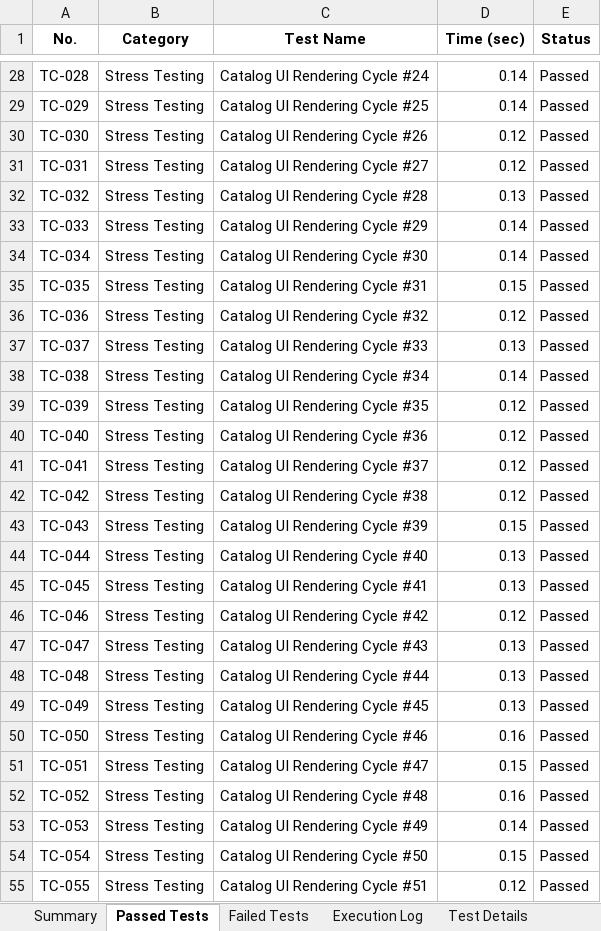
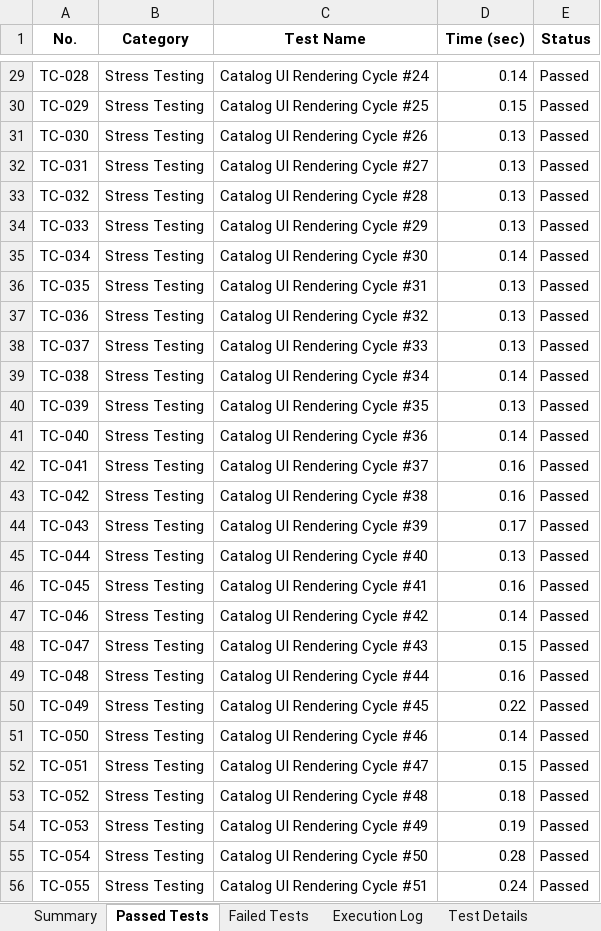
Before and after one commit to Vasanth1817/Roomify_App, an Excel workbook: RoomifyWeb/E2E_Test_Report_RoomifyWeb.xlsx, sheet Passed Tests, drawn as a sheet; only a part is shown, gaps mark what is left out; values as stored, in another font and other column widths than the file's, no borders; addresses are those after the commit; the diff covers the shown part only; the diff names each change by its address in the sheet, - before the commit and + after, or states it on an @@ line.

Commit message:
Complete RoomifyWeb overhaul: Global Light Mode, UI Bug Fixes, Budget Fixes, Catalog Logic, and E2E Tests

```diff
--- a/RoomifyWeb/E2E_Test_Report_RoomifyWeb.xlsx (sheet Passed Tests)
+++ b/RoomifyWeb/E2E_Test_Report_RoomifyWeb.xlsx (sheet Passed Tests)
-D30 (Time (sec)): 0.14
+D30 (Time (sec)): 0.15
-D31:D32 (Time (sec)): 0.12
+D31:D32 (Time (sec)): 0.13
-D34 (Time (sec)): 0.14
+D34 (Time (sec)): 0.13
-D36 (Time (sec)): 0.15
+D36 (Time (sec)): 0.13
-D37 (Time (sec)): 0.12
+D37 (Time (sec)): 0.13
-D40 (Time (sec)): 0.12
+D40 (Time (sec)): 0.13
-D41 (Time (sec)): 0.12
+D41 (Time (sec)): 0.14
-D42:D43 (Time (sec)): 0.12
+D42:D43 (Time (sec)): 0.16
-D44 (Time (sec)): 0.15
+D44 (Time (sec)): 0.17
-D46 (Time (sec)): 0.13
+D46 (Time (sec)): 0.16
-D47 (Time (sec)): 0.12
+D47 (Time (sec)): 0.14
-D48 (Time (sec)): 0.13
+D48 (Time (sec)): 0.15
-D49 (Time (sec)): 0.13
+D49 (Time (sec)): 0.16
-D50 (Time (sec)): 0.13
+D50 (Time (sec)): 0.22
-D51 (Time (sec)): 0.16
+D51 (Time (sec)): 0.14
-D53 (Time (sec)): 0.16
+D53 (Time (sec)): 0.18
-D54 (Time (sec)): 0.14
+D54 (Time (sec)): 0.19
-D55 (Time (sec)): 0.15
+D55 (Time (sec)): 0.28
-D56 (Time (sec)): 0.12
+D56 (Time (sec)): 0.24
```
Also changed, not shown: 1 added row and 49 edited cells elsewhere in this sheet, sheet Execution Log, sheet Failed Tests, sheet Summary, sheet Test Details, 15 other files.
